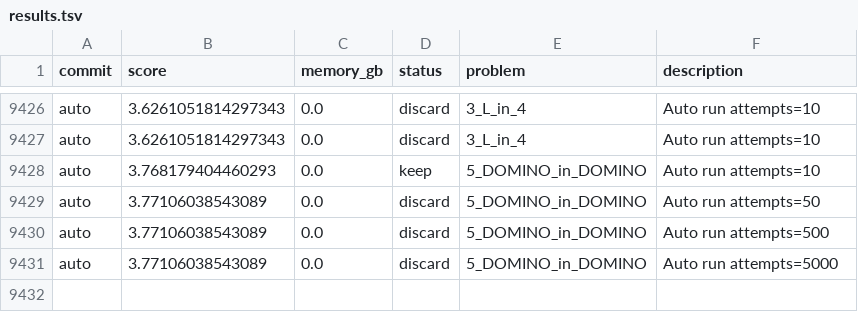
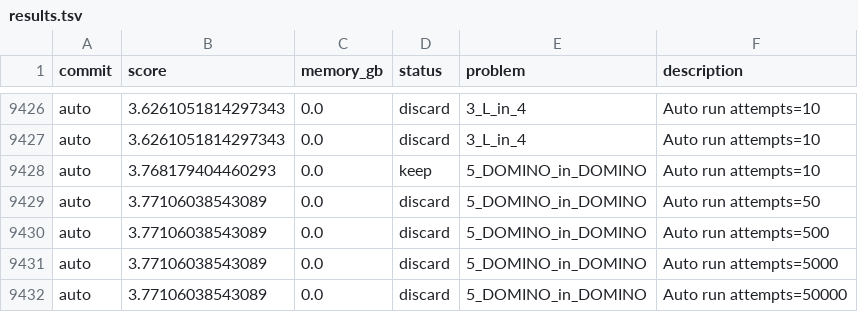
Before and after one commit to targed/shape-packing, a TSV file: results.tsv, drawn as a sheet; only a part is shown, gaps mark what is left out.

Commit message:
auto: run 5_DOMINO_in_DOMINO score 3.77106038543089

```diff
--- a/results.tsv
+++ b/results.tsv
@@ -9431 +9431,2 @@ auto	3.77106038543089	0.0	discard	5_DOMINO_in_DOMINO	Auto run attempts=500
 auto	3.77106038543089	0.0	discard	5_DOMINO_in_DOMINO	Auto run attempts=5000
+auto	3.77106038543089	0.0	discard	5_DOMINO_in_DOMINO	Auto run attempts=50000
```
Also changed, not shown: 2 other files.
